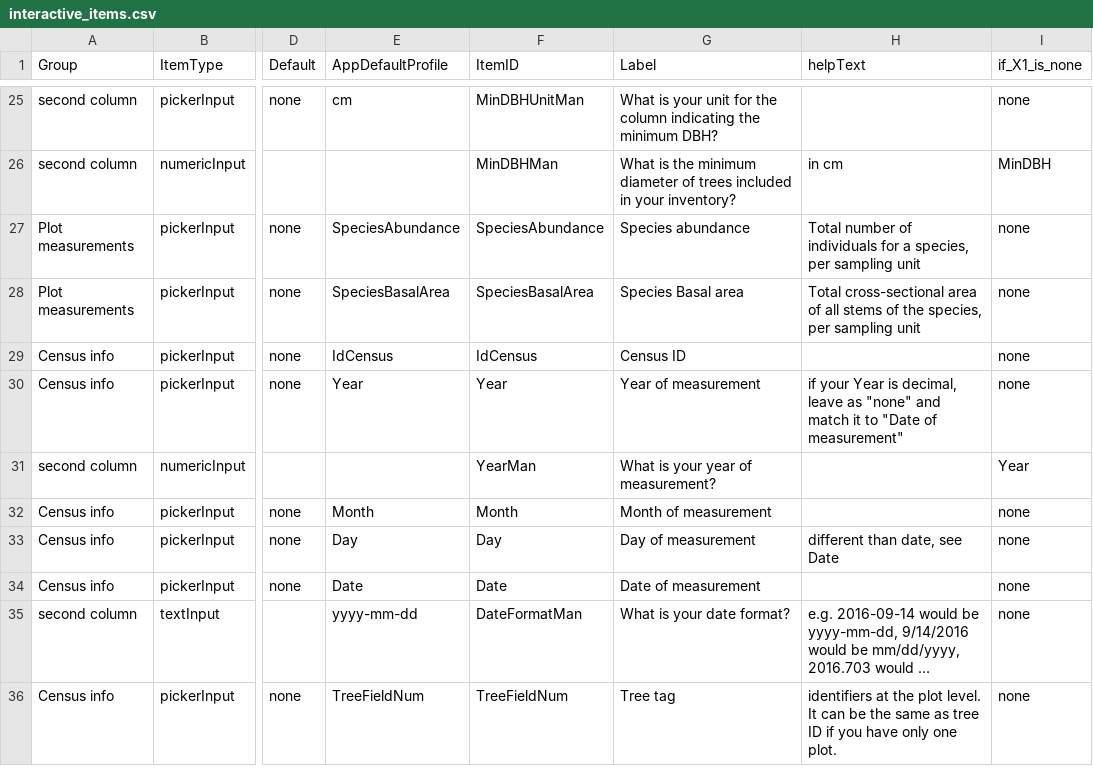
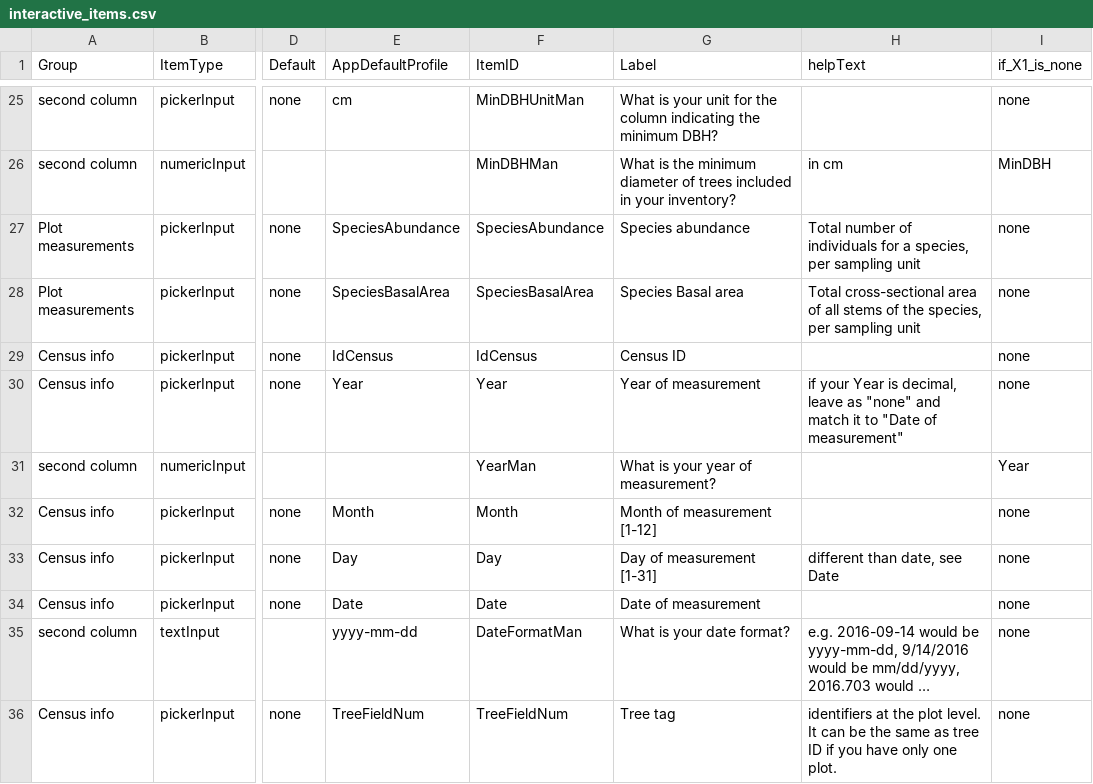
Before and after one commit to VincyaneBadouard/TreeData_broken, a CSV file: inst/app/data/interactive_items.csv, drawn as a sheet; only a part is shown, gaps mark what is left out; long unchanged cells end in …; the diff names each change by its address in the sheet, - before the commit and + after, or states it on an @@ line.

Commit message:
minor update to specify format of Month and Day

```diff
--- a/inst/app/data/interactive_items.csv
+++ b/inst/app/data/interactive_items.csv
-G32 (Label): Month of measurement
+G32 (Label): Month of measurement [1-12]
-G33 (Label): Day of measurement
+G33 (Label): Day of measurement [1-31]
```
